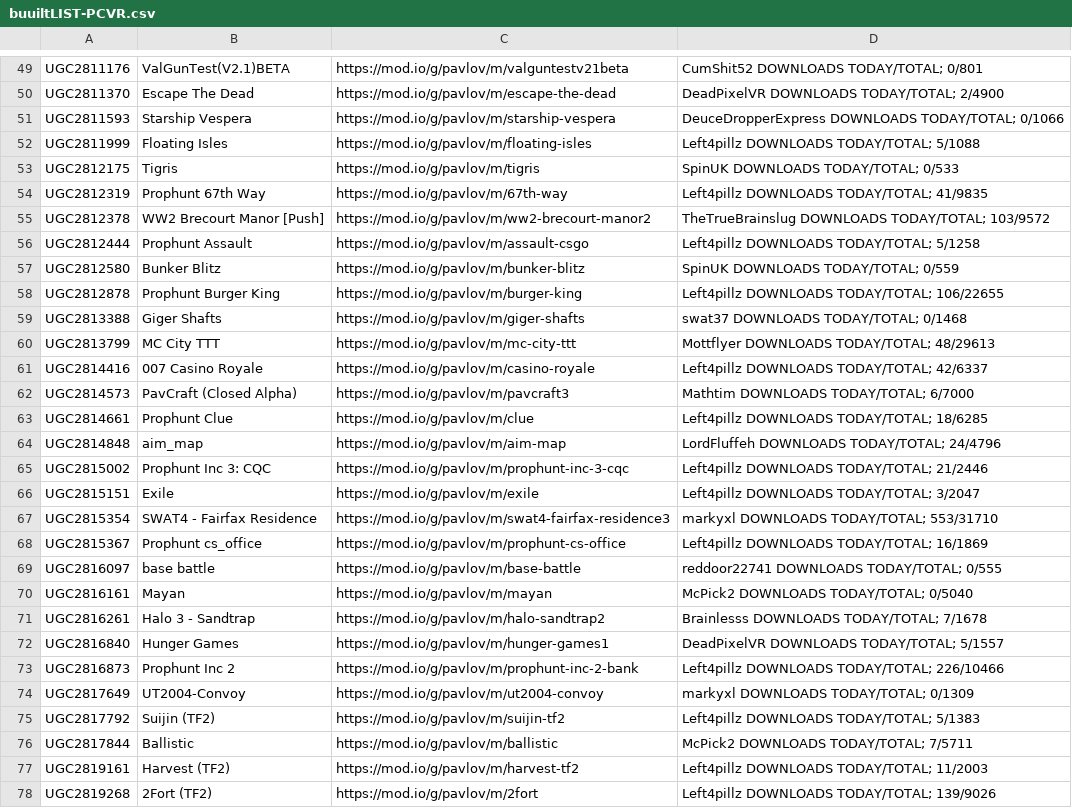
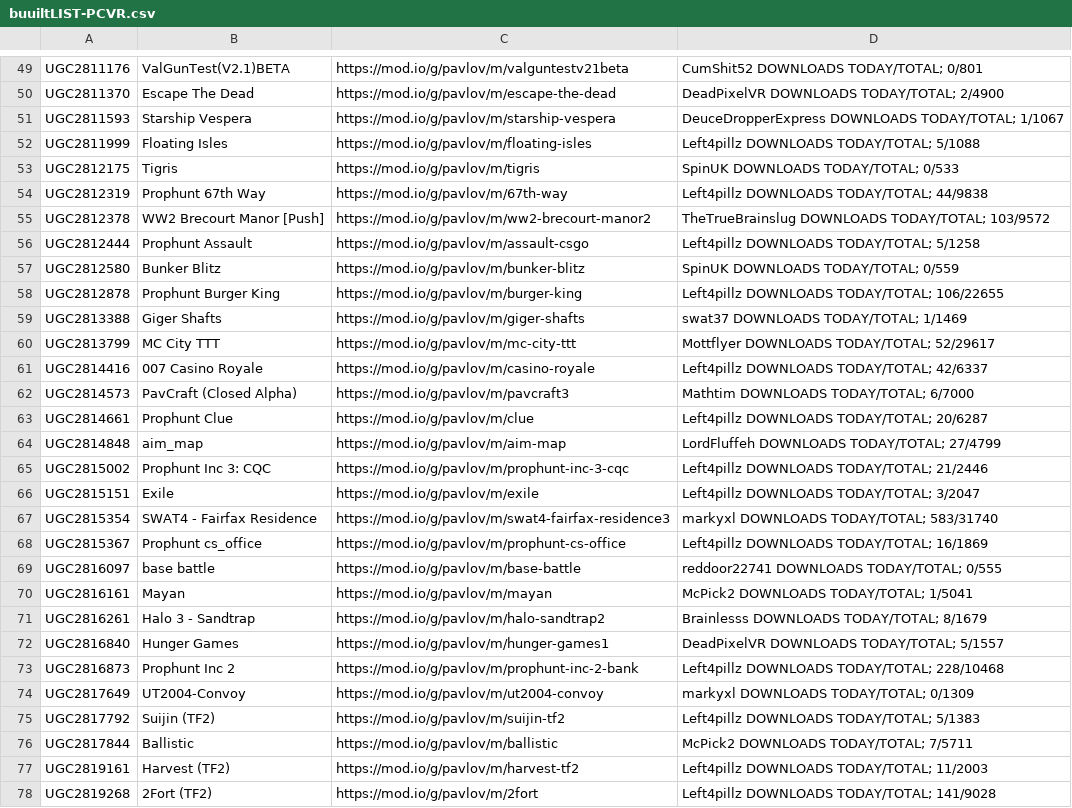
Before and after one commit to JTWP-org/Pavlov-VR-mapids, a CSV file: buuiltLIST-PCVR.csv, drawn as a sheet; only a part is shown, gaps mark what is left out; the diff covers the shown part only.

```diff
--- a/buuiltLIST-PCVR.csv
+++ b/buuiltLIST-PCVR.csv
@@ -50,6 +50,6 @@
  UGC2811370, Escape The Dead,https://mod.io/g/pavlov/m/escape-the-dead, DeadPixelVR   DOWNLOADS TODAY/TOTAL; 2/4900
- UGC2811593, Starship Vespera,https://mod.io/g/pavlov/m/starship-vespera, DeuceDropperExpress   DOWNLOADS TODAY/TOTAL; 0/1066
+ UGC2811593, Starship Vespera,https://mod.io/g/pavlov/m/starship-vespera, DeuceDropperExpress   DOWNLOADS TODAY/TOTAL; 1/1067
  UGC2811999, Floating Isles,https://mod.io/g/pavlov/m/floating-isles, Left4pillz   DOWNLOADS TODAY/TOTAL; 5/1088
  UGC2812175, Tigris,https://mod.io/g/pavlov/m/tigris, SpinUK   DOWNLOADS TODAY/TOTAL; 0/533
- UGC2812319, Prophunt 67th Way,https://mod.io/g/pavlov/m/67th-way, Left4pillz   DOWNLOADS TODAY/TOTAL; 41/9835
+ UGC2812319, Prophunt 67th Way,https://mod.io/g/pavlov/m/67th-way, Left4pillz   DOWNLOADS TODAY/TOTAL; 44/9838
  UGC2812378, WW2 Brecourt Manor [Push],https://mod.io/g/pavlov/m/ww2-brecourt-manor2, TheTrueBrainslug   DOWNLOADS TODAY/TOTAL; 103/9572
@@ -58,17 +58,17 @@
  UGC2812878, Prophunt Burger King,https://mod.io/g/pavlov/m/burger-king, Left4pillz   DOWNLOADS TODAY/TOTAL; 106/22655
- UGC2813388, Giger Shafts,https://mod.io/g/pavlov/m/giger-shafts, swat37   DOWNLOADS TODAY/TOTAL; 0/1468
- UGC2813799, MC City TTT,https://mod.io/g/pavlov/m/mc-city-ttt, Mottflyer   DOWNLOADS TODAY/TOTAL; 48/29613
+ UGC2813388, Giger Shafts,https://mod.io/g/pavlov/m/giger-shafts, swat37   DOWNLOADS TODAY/TOTAL; 1/1469
+ UGC2813799, MC City TTT,https://mod.io/g/pavlov/m/mc-city-ttt, Mottflyer   DOWNLOADS TODAY/TOTAL; 52/29617
  UGC2814416, 007 Casino Royale,https://mod.io/g/pavlov/m/casino-royale, Left4pillz   DOWNLOADS TODAY/TOTAL; 42/6337
  UGC2814573, PavCraft (Closed Alpha),https://mod.io/g/pavlov/m/pavcraft3, Mathtim   DOWNLOADS TODAY/TOTAL; 6/7000
- UGC2814661, Prophunt Clue,https://mod.io/g/pavlov/m/clue, Left4pillz   DOWNLOADS TODAY/TOTAL; 18/6285
- UGC2814848, aim_map,https://mod.io/g/pavlov/m/aim-map, LordFluffeh   DOWNLOADS TODAY/TOTAL; 24/4796
+ UGC2814661, Prophunt Clue,https://mod.io/g/pavlov/m/clue, Left4pillz   DOWNLOADS TODAY/TOTAL; 20/6287
+ UGC2814848, aim_map,https://mod.io/g/pavlov/m/aim-map, LordFluffeh   DOWNLOADS TODAY/TOTAL; 27/4799
  UGC2815002, Prophunt Inc 3: CQC,https://mod.io/g/pavlov/m/prophunt-inc-3-cqc, Left4pillz   DOWNLOADS TODAY/TOTAL; 21/2446
  UGC2815151, Exile,https://mod.io/g/pavlov/m/exile, Left4pillz   DOWNLOADS TODAY/TOTAL; 3/2047
- UGC2815354, SWAT4 - Fairfax Residence,https://mod.io/g/pavlov/m/swat4-fairfax-residence3, markyxl   DOWNLOADS TODAY/TOTAL; 553/31710
+ UGC2815354, SWAT4 - Fairfax Residence,https://mod.io/g/pavlov/m/swat4-fairfax-residence3, markyxl   DOWNLOADS TODAY/TOTAL; 583/31740
  UGC2815367, Prophunt cs_office,https://mod.io/g/pavlov/m/prophunt-cs-office, Left4pillz   DOWNLOADS TODAY/TOTAL; 16/1869
  UGC2816097, base battle,https://mod.io/g/pavlov/m/base-battle, reddoor22741   DOWNLOADS TODAY/TOTAL; 0/555
- UGC2816161, Mayan,https://mod.io/g/pavlov/m/mayan, McPick2   DOWNLOADS TODAY/TOTAL; 0/5040
- UGC2816261, Halo 3 - Sandtrap,https://mod.io/g/pavlov/m/halo-sandtrap2, Brainlesss   DOWNLOADS TODAY/TOTAL; 7/1678
+ UGC2816161, Mayan,https://mod.io/g/pavlov/m/mayan, McPick2   DOWNLOADS TODAY/TOTAL; 1/5041
+ UGC2816261, Halo 3 - Sandtrap,https://mod.io/g/pavlov/m/halo-sandtrap2, Brainlesss   DOWNLOADS TODAY/TOTAL; 8/1679
  UGC2816840, Hunger Games,https://mod.io/g/pavlov/m/hunger-games1, DeadPixelVR   DOWNLOADS TODAY/TOTAL; 5/1557
- UGC2816873, Prophunt Inc 2,https://mod.io/g/pavlov/m/prophunt-inc-2-bank, Left4pillz   DOWNLOADS TODAY/TOTAL; 226/10466
+ UGC2816873, Prophunt Inc 2,https://mod.io/g/pavlov/m/prophunt-inc-2-bank, Left4pillz   DOWNLOADS TODAY/TOTAL; 228/10468
  UGC2817649, UT2004-Convoy,https://mod.io/g/pavlov/m/ut2004-convoy, markyxl   DOWNLOADS TODAY/TOTAL; 0/1309
@@ -77,2 +77,2 @@
  UGC2819161, Harvest (TF2),https://mod.io/g/pavlov/m/harvest-tf2, Left4pillz   DOWNLOADS TODAY/TOTAL; 11/2003
- UGC2819268, 2Fort (TF2),https://mod.io/g/pavlov/m/2fort, Left4pillz   DOWNLOADS TODAY/TOTAL; 139/9026
+ UGC2819268, 2Fort (TF2),https://mod.io/g/pavlov/m/2fort, Left4pillz   DOWNLOADS TODAY/TOTAL; 141/9028
```
Also changed, not shown: 2 added rows, 20 removed rows and 83 edited cells elsewhere in this file.
